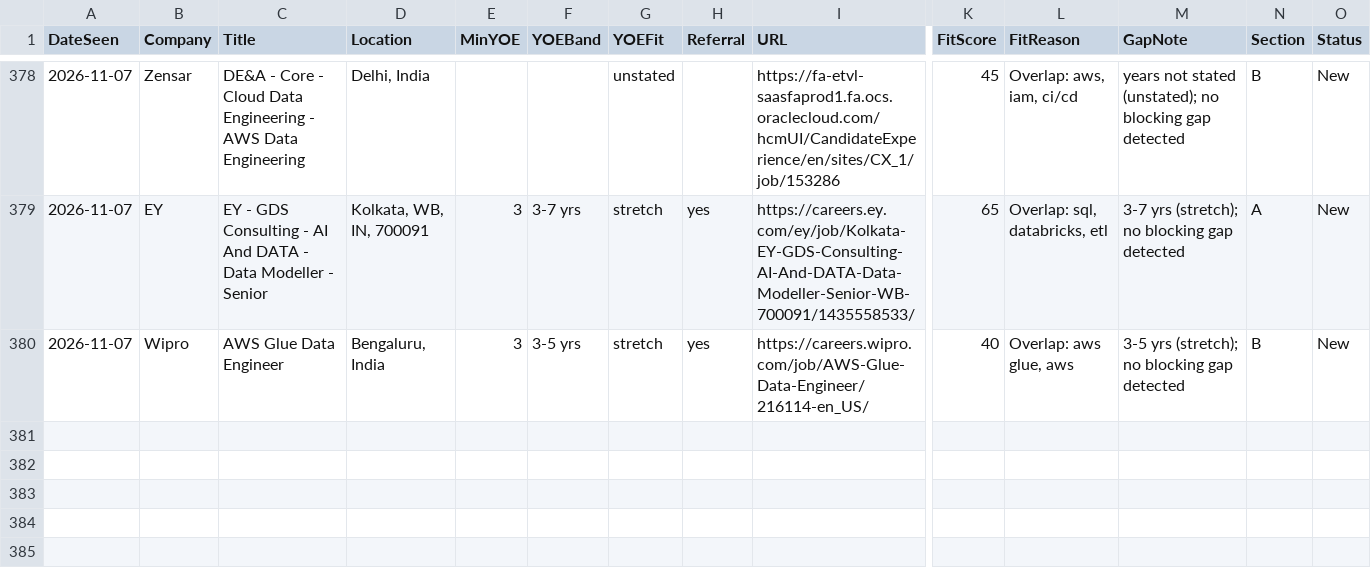
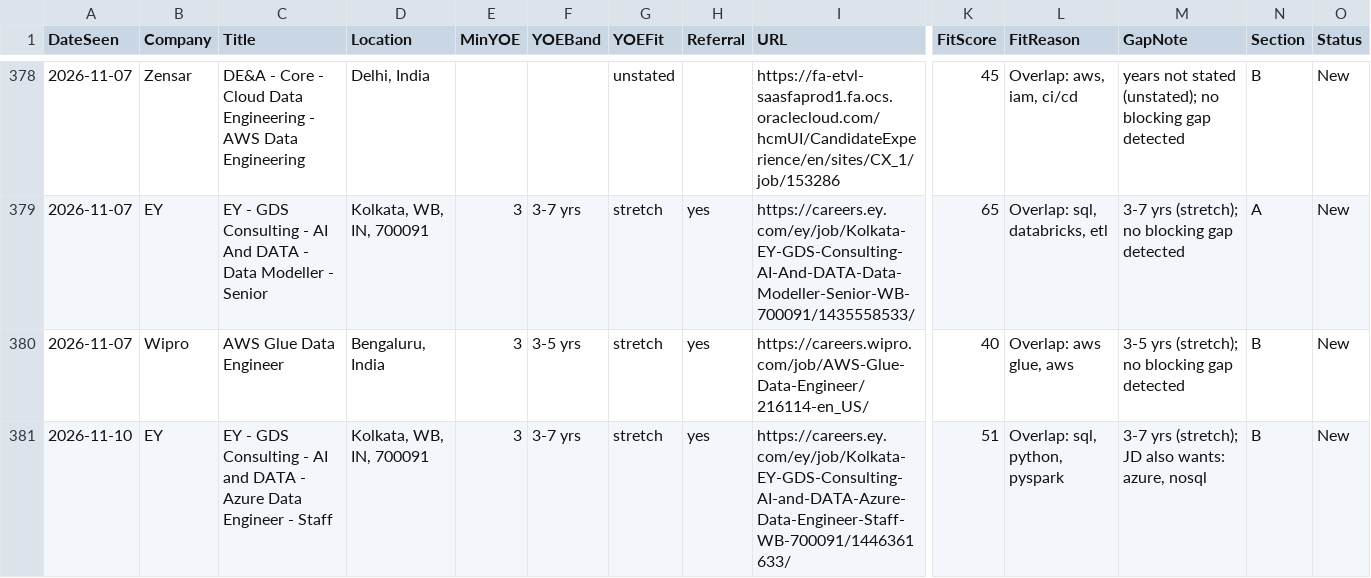
Before and after one commit to m3rcury02/jobscan-de, a CSV file: pipeline.csv, drawn as a sheet; only a part is shown, gaps mark what is left out; rows hold the shown columns only; the diff names each change by its address in the sheet, - before the commit and + after, or states it on an @@ line.

```diff
--- a/pipeline.csv
+++ b/pipeline.csv
+row 381: 2026-11-10 | EY | EY - GDS Consulting - AI and DATA - Azure Data Engineer - Staff | Kolkata, WB, IN, 700091 | 3 | 3-7 yrs | stretch | yes | https://careers.ey.com/ey/job/Kolkata-EY-GDS-Consulting-AI-and-DATA-Azure-Data-Engineer-Staff-WB-700091/1446361633/ | 51 | Overlap: sql, python, pyspark | 3-7 yrs (stretch); JD also wants: azure, nosql | B | New
```
Also changed, not shown: 4 other files.
